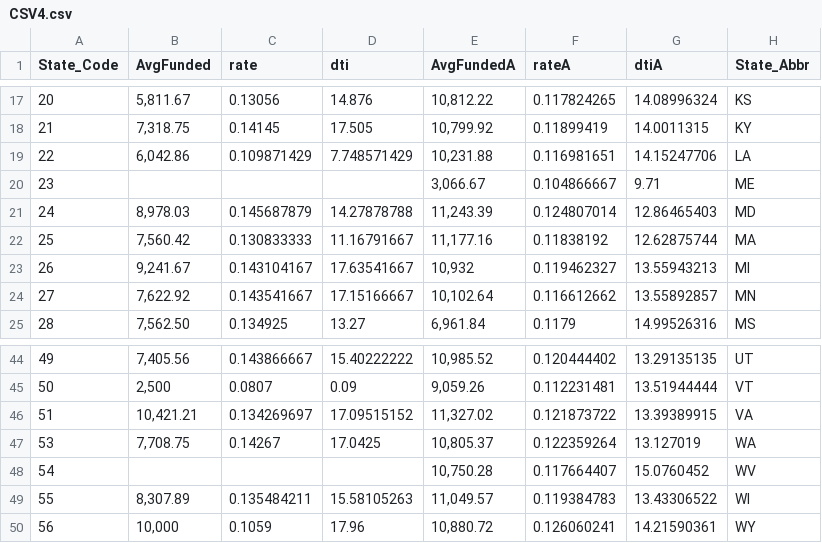
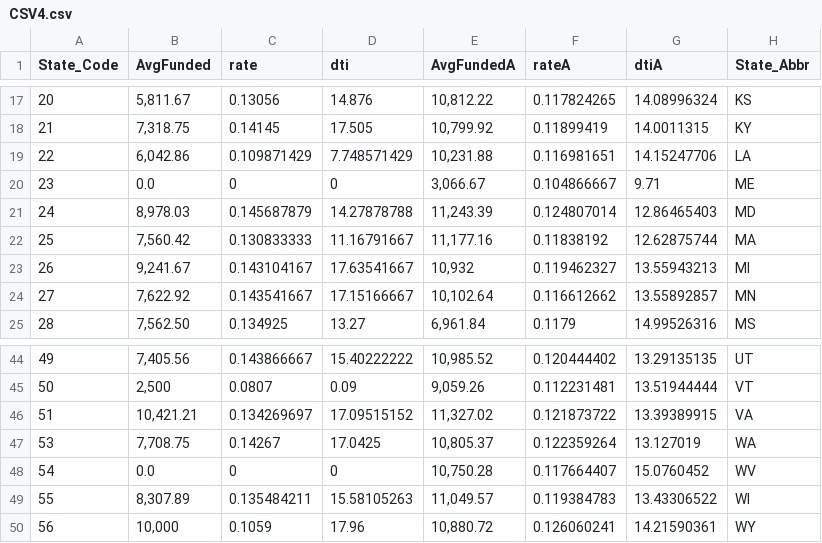
Before and after one commit to Justin-Schneider/CSCE567_GroupThree_Spring17, a CSV file: fundedRateDti/CSV4.csv, drawn as a sheet; only a part is shown, gaps mark what is left out.

Commit message:
Update CSV4.csv
added null values

```diff
--- a/fundedRateDti/CSV4.csv
+++ b/fundedRateDti/CSV4.csv
@@ -19,3 +19,3 @@ State_Code,AvgFunded,rate,dti,AvgFundedA,rateA,dtiA,State_Abbr
 22,"6,042.86",0.109871429,7.748571429,"10,231.88",0.116981651,14.15247706,LA
-23,,,,"3,066.67",0.104866667,9.71,ME
+23,"0.0",0,0,"3,066.67",0.104866667,9.71,ME
 24,"8,978.03",0.145687879,14.27878788,"11,243.39",0.124807014,12.86465403,MD
@@ -47,3 +47,3 @@ State_Code,AvgFunded,rate,dti,AvgFundedA,rateA,dtiA,State_Abbr
 53,"7,708.75",0.14267,17.0425,"10,805.37",0.122359264,13.127019,WA
-54,,,,"10,750.28",0.117664407,15.0760452,WV
+54,"0.0",0,0,"10,750.28",0.117664407,15.0760452,WV
 55,"8,307.89",0.135484211,15.58105263,"11,049.57",0.119384783,13.43306522,WI
```
